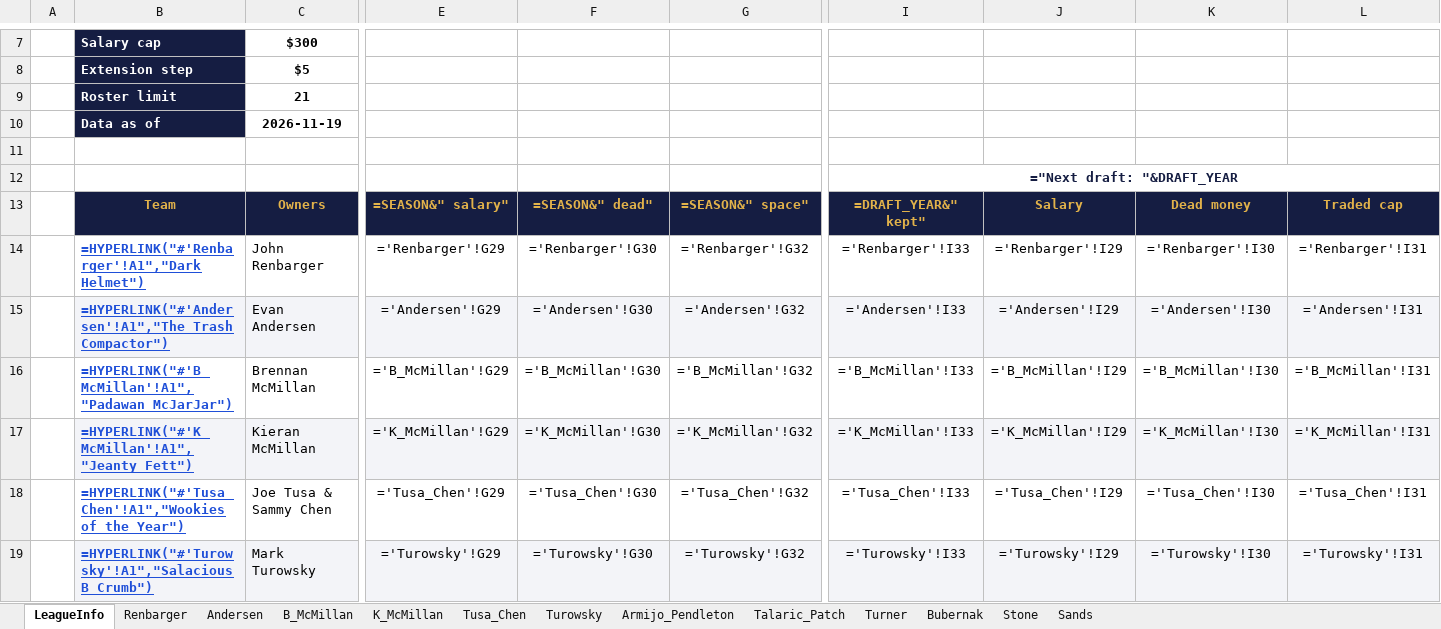
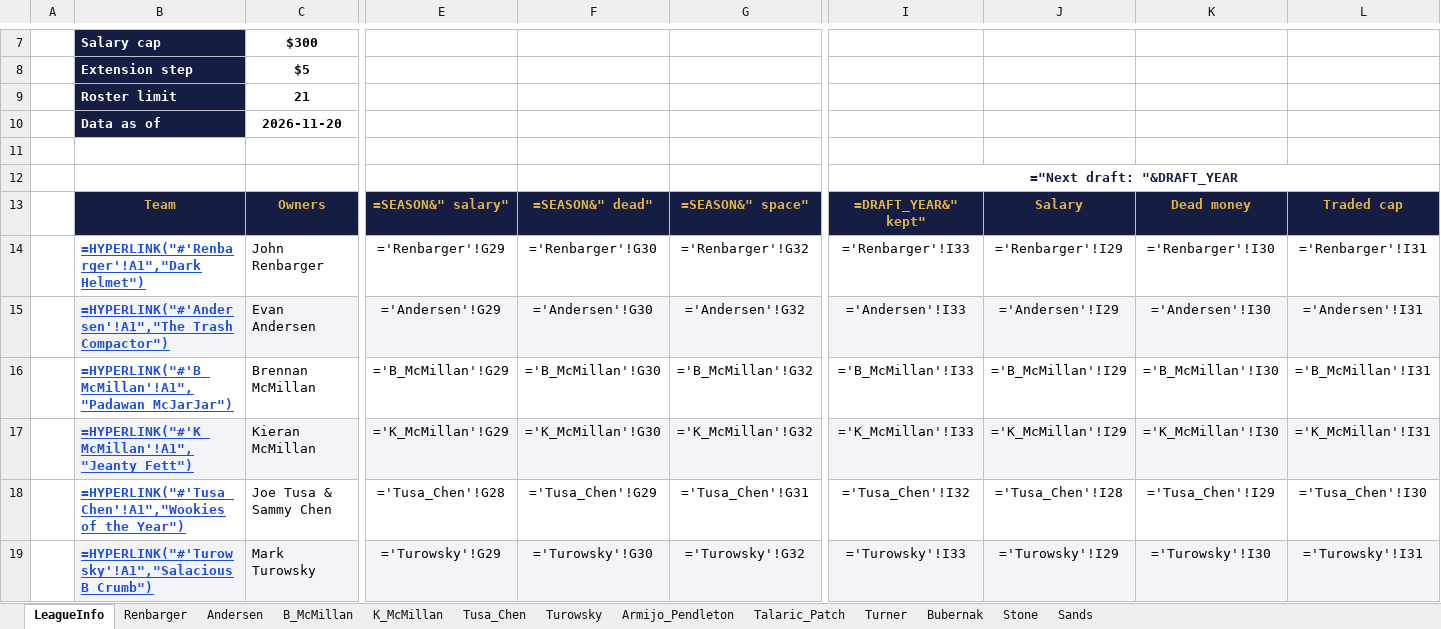
Before and after one commit to StarWarsDynasty/starwarsdynasty.github.io, an Excel workbook: downloads/StarWars_DynastyFF.xlsx, sheet LeagueInfo, drawn as a sheet; only a part is shown, gaps mark what is left out; values as stored, in another font and other column widths than the file's, no borders; formulas without a stored value are shown as written; conditional formats not drawn; the diff covers the shown part only; the diff names each change by its address in the sheet, - before the commit and + after, or states it on an @@ line.

```diff
--- a/downloads/StarWars_DynastyFF.xlsx (sheet LeagueInfo)
+++ b/downloads/StarWars_DynastyFF.xlsx (sheet LeagueInfo)
-C10: 2026-11-19
+C10: 2026-11-20
-E18: ='Tusa_Chen'!G29
+E18: ='Tusa_Chen'!G28
-F18: ='Tusa_Chen'!G30
+F18: ='Tusa_Chen'!G29
-G18: ='Tusa_Chen'!G32
+G18: ='Tusa_Chen'!G31
-I18: ='Tusa_Chen'!I33
+I18: ='Tusa_Chen'!I32
-J18: ='Tusa_Chen'!I29
+J18: ='Tusa_Chen'!I28
-K18: ='Tusa_Chen'!I30
+K18: ='Tusa_Chen'!I29
-L18: ='Tusa_Chen'!I31
+L18: ='Tusa_Chen'!I30
```
Also changed, not shown: 2 edited cells elsewhere in this sheet, sheet Sands, sheet Tusa_Chen, sheet Stone, sheet Turowsky, 5 other files.
